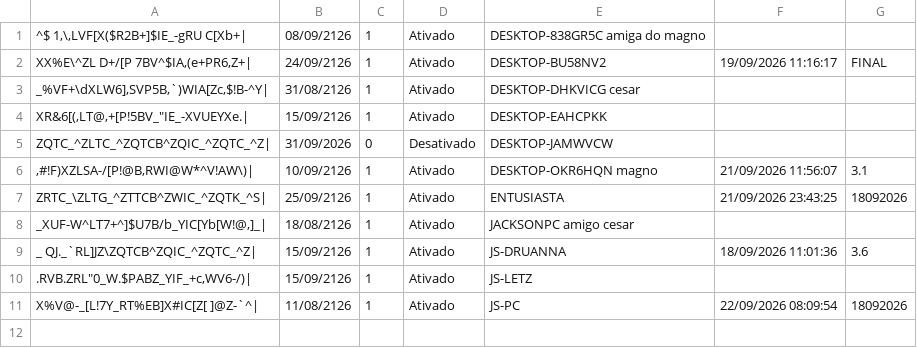
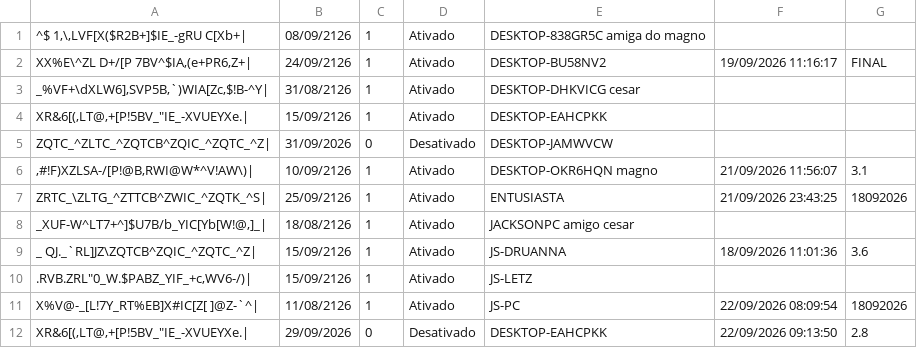
Before and after one commit to JLISPCAD/UPDATELISP, a CSV file: licencas.csv, drawn as a sheet; the diff names each change by its address in the sheet, - before the commit and + after, or states it on an @@ line.

Commit message:
Atualização de acesso em 22/09/2026 09:13:50 (v2.8)

```diff
--- a/licencas.csv
+++ b/licencas.csv
+row 12: XR&6[(,LT@,+[P!5BV_"IE_-XVUEYXe.| | 29/09/2026 | 0 | Desativado | DESKTOP-EAHCPKK | 22/09/2026 09:13:50 | 2.8
```
